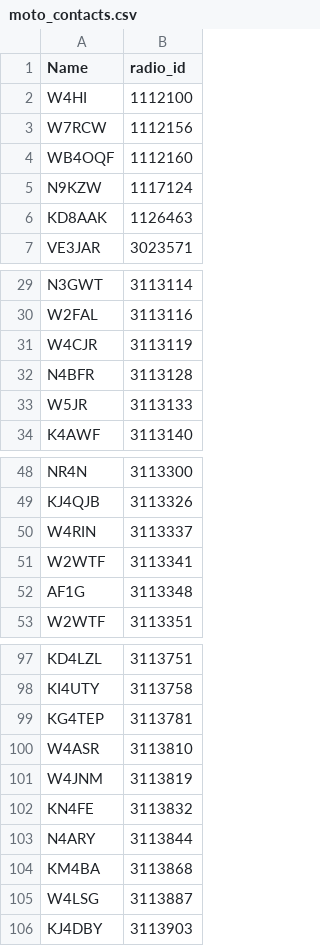
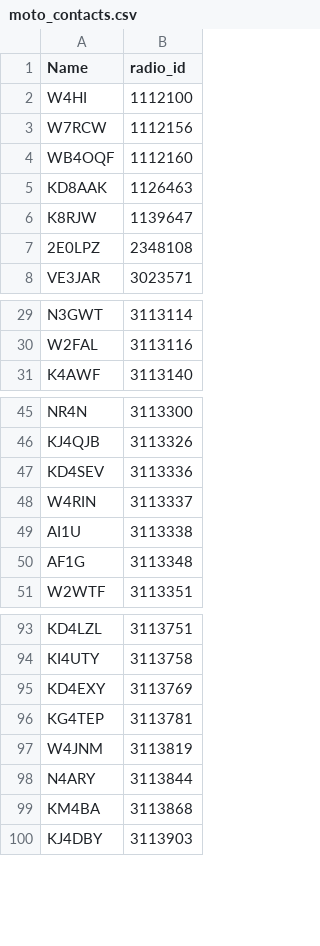
Before and after one commit to n1kdo/DMR-listener, a CSV file: moto_contacts.csv, drawn as a sheet; only a part is shown, gaps mark what is left out; removed rows and columns are numbered as before the commit, all else as after; the diff covers the shown part only; the diff names each change by its address in the sheet, - before the commit and + after, or states it on an @@ line.

```diff
--- a/moto_contacts.csv
+++ b/moto_contacts.csv
-row 5: N9KZW | 1117124
+row 6: K8RJW | 1139647
+row 7: 2E0LPZ | 2348108
-row 31: W4CJR | 3113119
-row 32: N4BFR | 3113128
-row 33: W5JR | 3113133
+row 47: KD4SEV | 3113336
-row 51: W2WTF | 3113341
+row 49: AI1U | 3113338
+row 95: KD4EXY | 3113769
-row 100: W4ASR | 3113810
-row 102: KN4FE | 3113832
-row 105: W4LSG | 3113887
```
Also changed, not shown: 11 added rows and 22 removed rows elsewhere in this file, contacts.csv, 2 other files.
